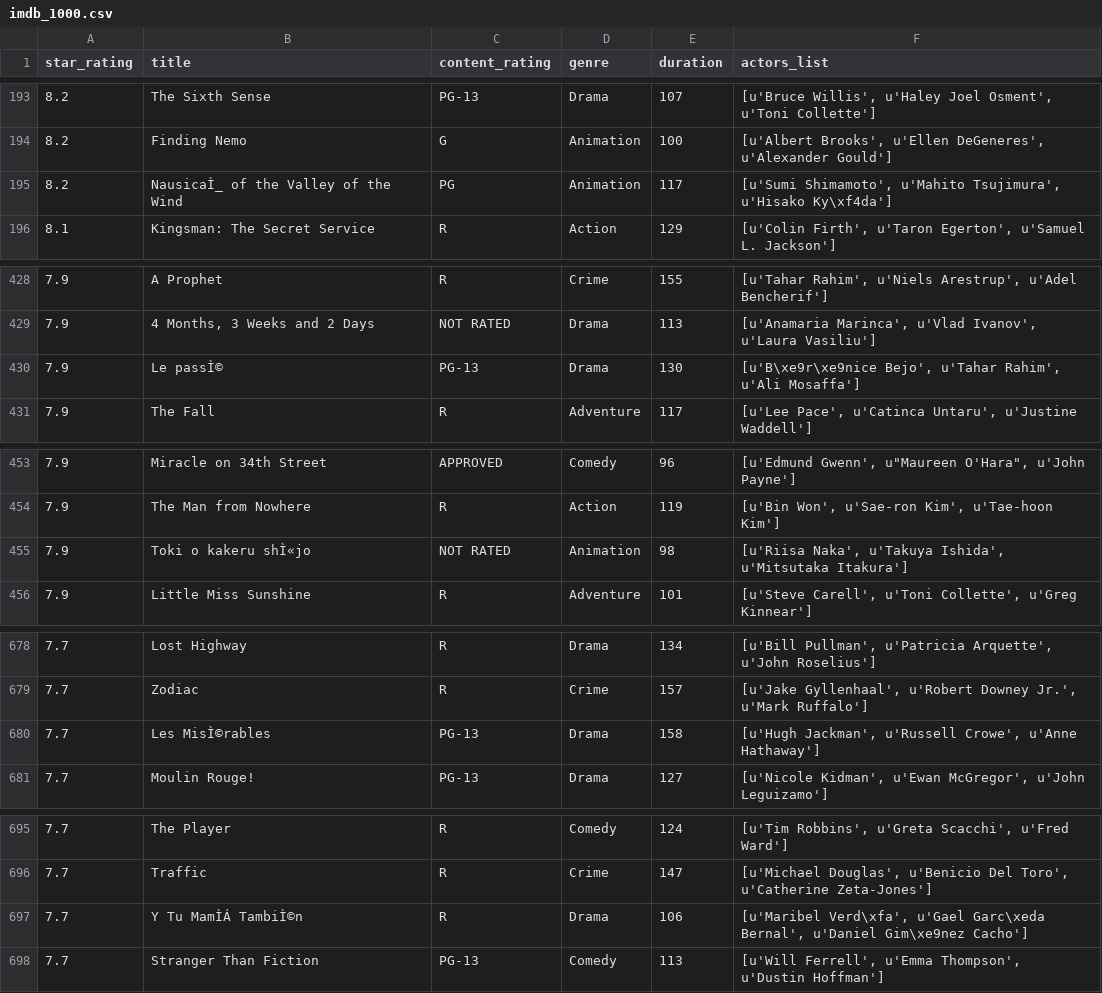
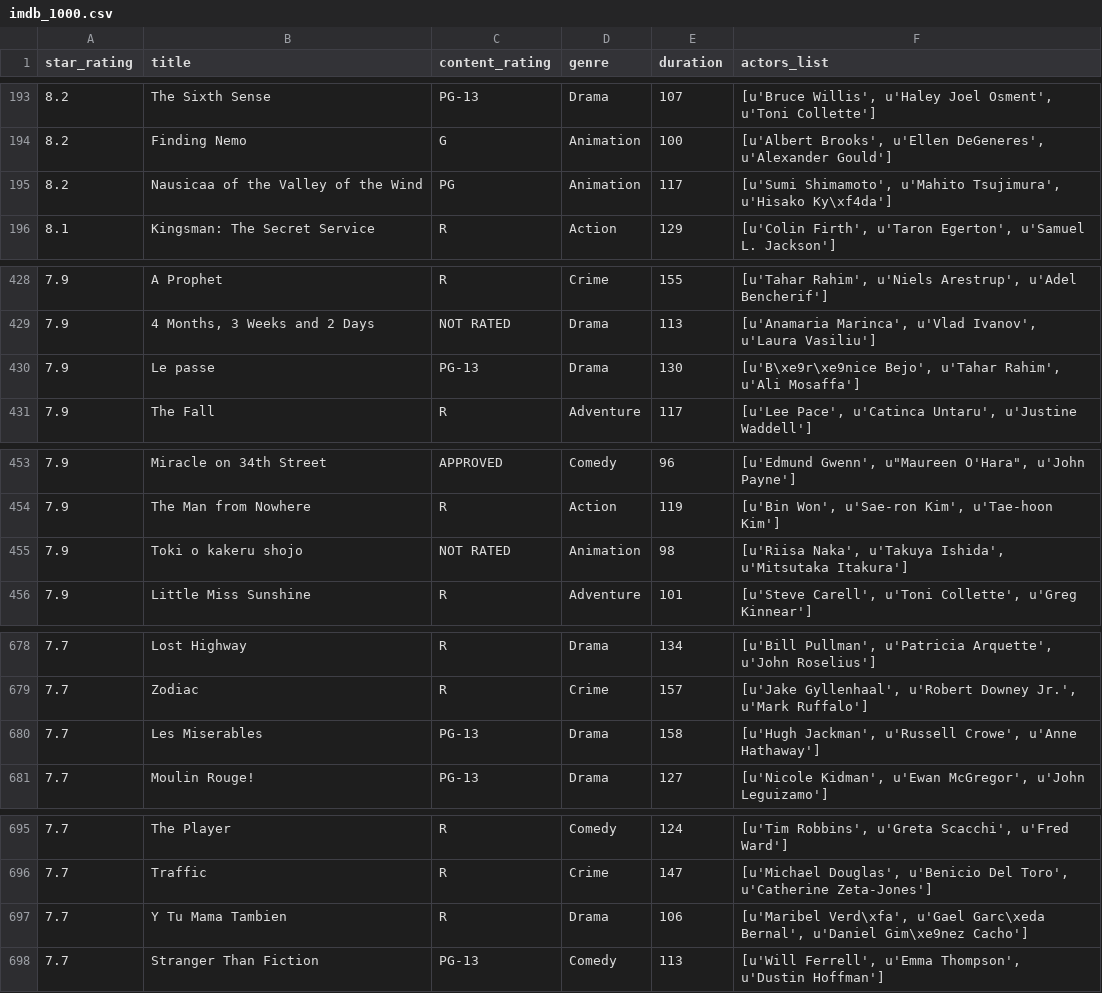
Before and after one commit to ckf2102/DAT7-Coursework, a CSV file: ClassHW/imdb_1000.csv, drawn as a sheet; only a part is shown, gaps mark what is left out; the diff covers the shown part only; the diff names each change by its address in the sheet, - before the commit and + after, or states it on an @@ line.

```diff
--- a/ClassHW/imdb_1000.csv
+++ b/ClassHW/imdb_1000.csv
-B195 (title): NausicaÌ_ of the Valley of the Wind
+B195 (title): Nausicaa of the Valley of the Wind
-B430 (title): Le passÌ©
+B430 (title): Le passe
-B455 (title): Toki o kakeru shÌ«jo
+B455 (title): Toki o kakeru shojo
-B680 (title): Les MisÌ©rables
+B680 (title): Les Miserables
-B697 (title): Y Tu MamÌÁ TambiÌ©n
+B697 (title): Y Tu Mama Tambien
```
Also changed, not shown: 10 edited cells elsewhere in this file, 3 other files.
